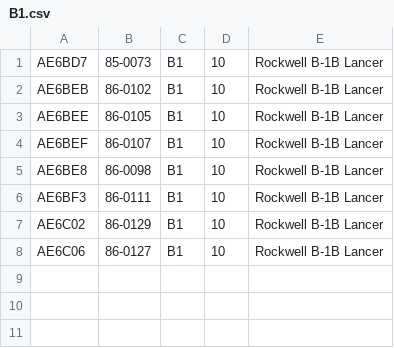
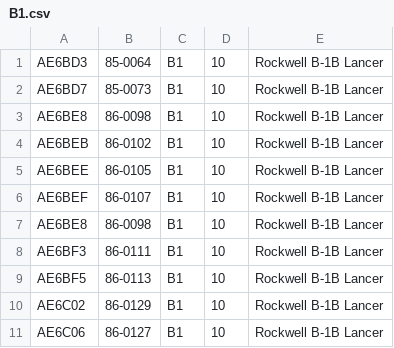
Before and after one commit to adsbfi/type-longnames, a CSV file: individual-types/B1.csv, drawn as a sheet.

```diff
--- a/individual-types/B1.csv
+++ b/individual-types/B1.csv
@@ -1,2 +1,4 @@
+AE6BD3,85-0064,B1,10,Rockwell B-1B Lancer
 AE6BD7,85-0073,B1,10,Rockwell B-1B Lancer
+AE6BE8,86-0098,B1,10,Rockwell B-1B Lancer
 AE6BEB,86-0102,B1,10,Rockwell B-1B Lancer
@@ -6,2 +8,3 @@ AE6BE8,86-0098,B1,10,Rockwell B-1B Lancer
 AE6BF3,86-0111,B1,10,Rockwell B-1B Lancer
+AE6BF5,86-0113,B1,10,Rockwell B-1B Lancer
 AE6C02,86-0129,B1,10,Rockwell B-1B Lancer
```
Also changed, not shown: individual-types/F18S.csv, individual-types/H47.csv, 6 other files.
